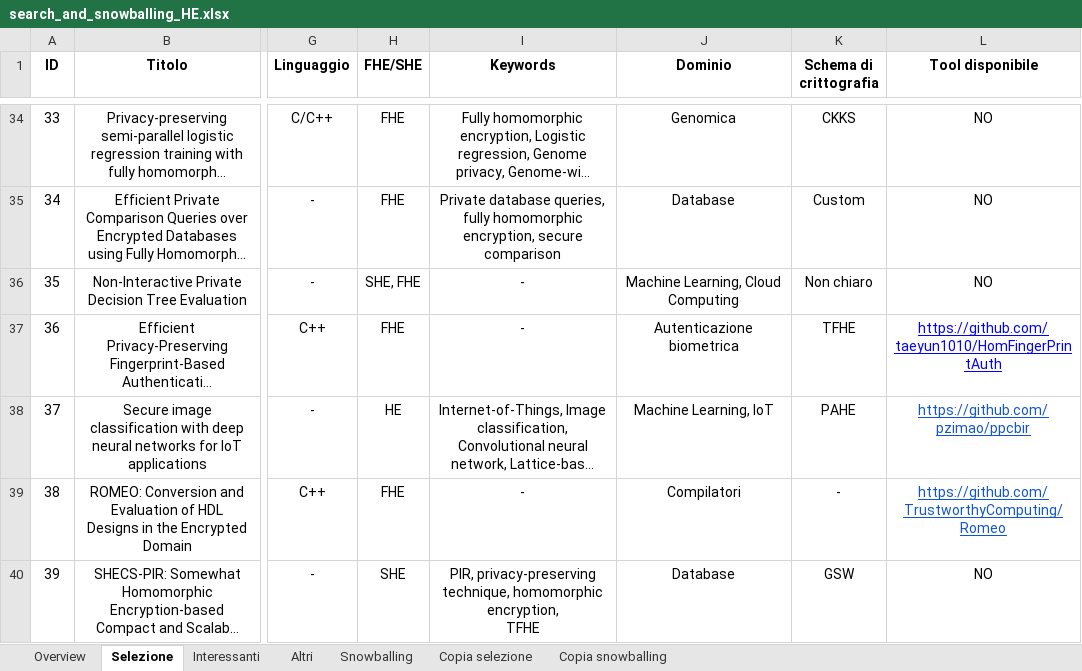
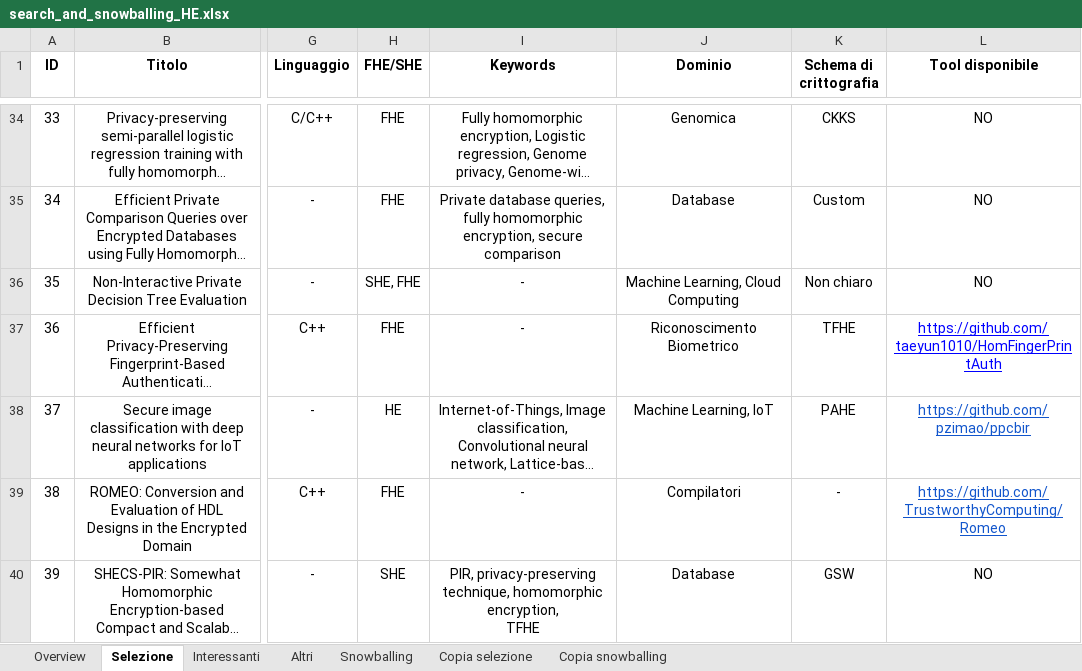
Before and after one commit to Giamma969/he, an Excel workbook: data/search_and_snowballing_HE.xlsx, sheet Selezione, drawn as a sheet; only a part is shown, gaps mark what is left out; long unchanged cells end in …; values as stored, in another font and other column widths than the file's, no borders; charts and pictures not drawn; the diff covers the shown part only; the diff names each change by its address in the sheet, - before the commit and + after, or states it on an @@ line.

```diff
--- a/data/search_and_snowballing_HE.xlsx (sheet Selezione)
+++ b/data/search_and_snowballing_HE.xlsx (sheet Selezione)
-J37 (Dominio): Autenticazione biometrica
+J37 (Dominio): Riconoscimento Biometrico
```
Also changed, not shown: 6 edited cells elsewhere in this sheet, sheet Copia snowballing, sheet Snowballing, sheet Copia selezione, 14 other files.
